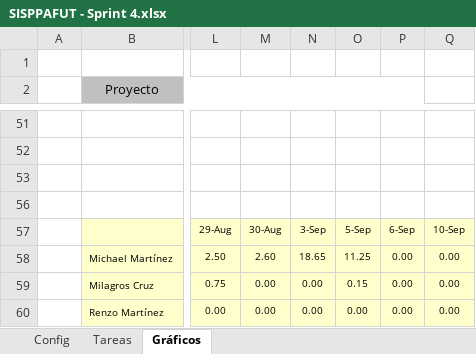
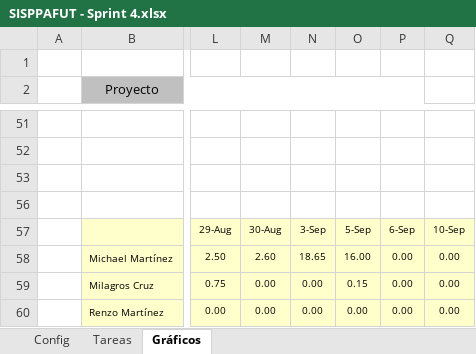
Before and after one commit to michaelrmartinezm/sisppafut, an Excel workbook: Documentos/SISPPAFUT - Sprint 4.xlsx, sheet Gráficos, drawn as a sheet; only a part is shown, gaps mark what is left out; values as stored, in another font and other column widths than the file's, no borders; charts and pictures not drawn; the diff names each change by its address in the sheet, - before the commit and + after, or states it on an @@ line.

```diff
--- a/Documentos/SISPPAFUT - Sprint 4.xlsx (sheet Gráficos)
+++ b/Documentos/SISPPAFUT - Sprint 4.xlsx (sheet Gráficos)
-O58: 11.25
+O58: 16.00
```
Also changed, not shown: sheet Tareas, hidden cells, charts or pictures.
